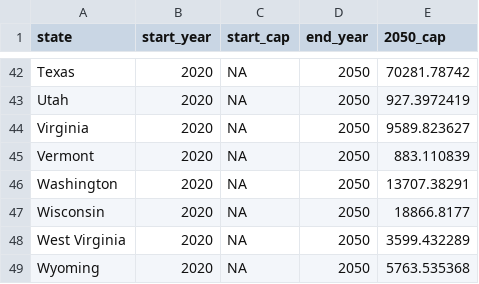
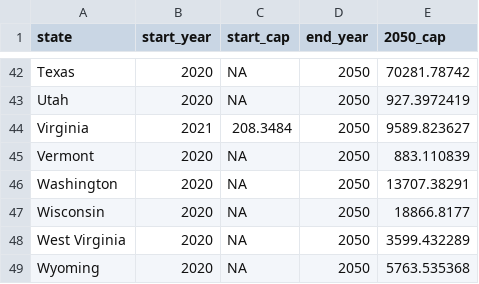
Before and after one commit to NREL/CEWAM, a CSV file: nrel_mid_case_projections.csv, drawn as a sheet; only a part is shown, gaps mark what is left out.

Commit message:
Updated nrel_mid_case file

```diff
--- a/nrel_mid_case_projections.csv
+++ b/nrel_mid_case_projections.csv
@@ -43,3 +43,3 @@ Texas,2020,NA,2050,70281.78742
 Utah,2020,NA,2050,927.3972419
-Virginia,2020,NA,2050,9589.823627
+Virginia,2021,208.3484,2050,9589.823627
 Vermont,2020,NA,2050,883.110839
```
Also changed, not shown: 1 other file.
